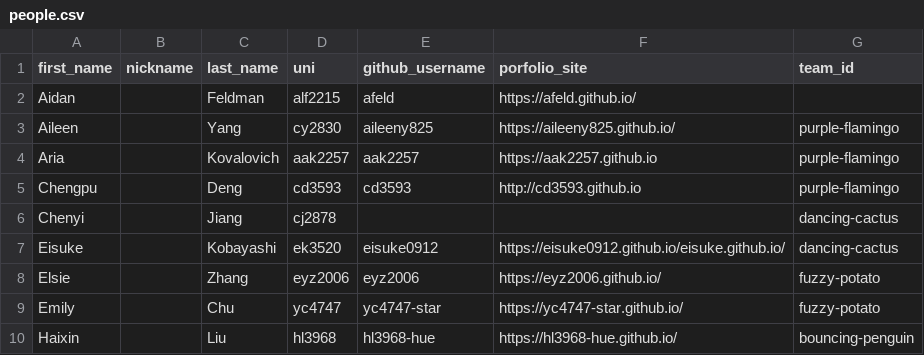
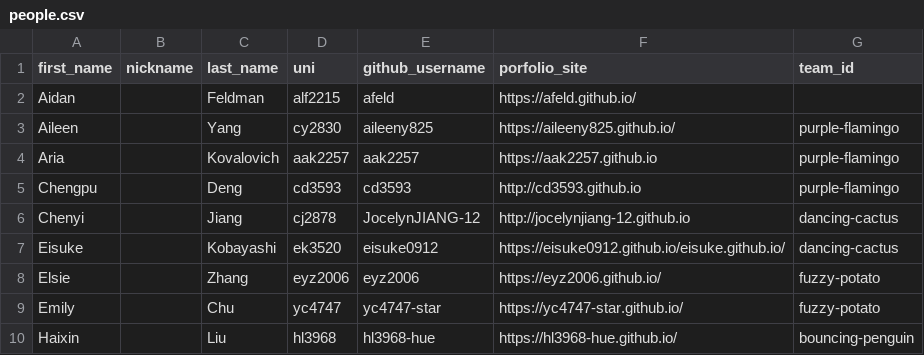
Before and after one commit to advanced-computing/course-materials, a CSV file: semesters/spring_2026/people.csv, drawn as a sheet; only a part is shown.

Commit message:
Update people.csv

```diff
--- a/semesters/spring_2026/people.csv
+++ b/semesters/spring_2026/people.csv
@@ -5,3 +5,3 @@ Aria,,Kovalovich,aak2257,aak2257,https://aak2257.github.io,purple-flamingo
 Chengpu,,Deng,cd3593,cd3593,http://cd3593.github.io,purple-flamingo
-Chenyi,,Jiang,cj2878,,,dancing-cactus
+Chenyi,,Jiang,cj2878,JocelynJIANG-12,http://jocelynjiang-12.github.io,dancing-cactus
 Eisuke,,Kobayashi,ek3520,eisuke0912,https://eisuke0912.github.io/eisuke.github.io/,dancing-cactus
```
